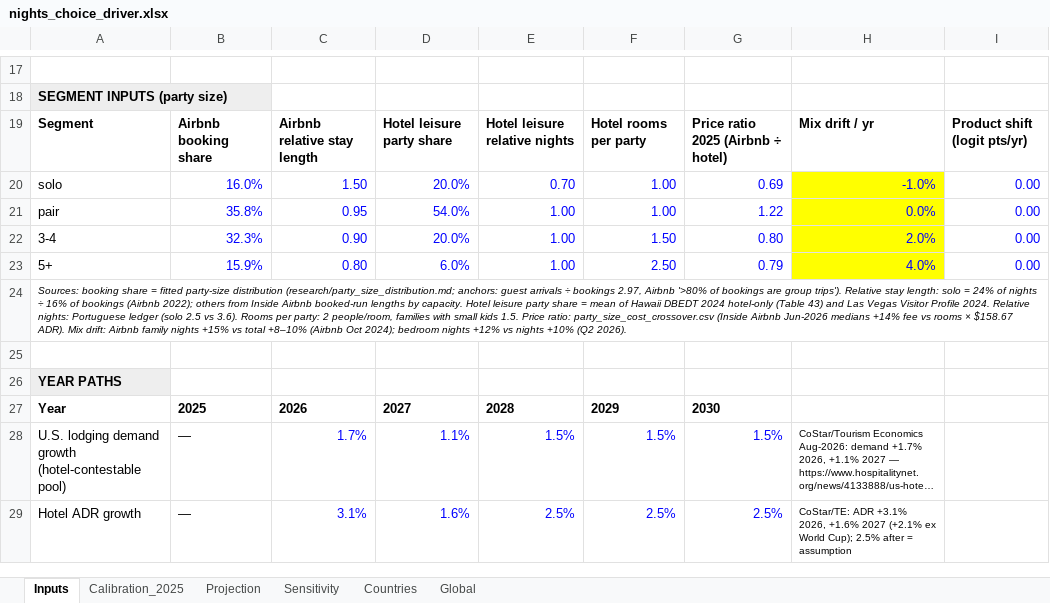
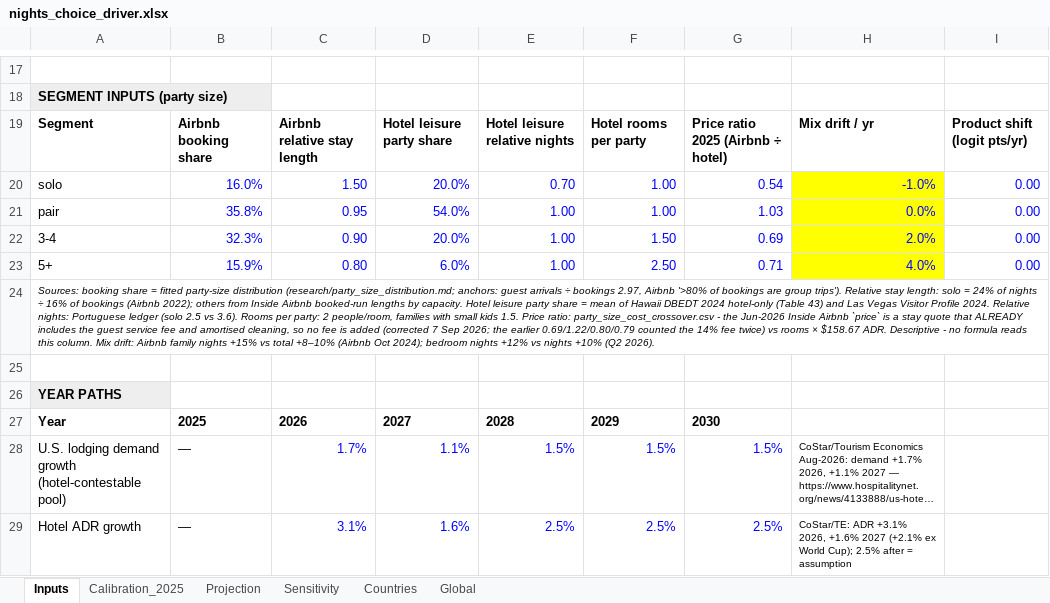
Before and after one commit to Kaenyne/Citadel-ABNB, an Excel workbook: docs/nights_choice_driver.xlsx, sheet Inputs, drawn as a sheet; only a part is shown, gaps mark what is left out; long unchanged cells end in …; values as stored, in another font and other column widths than the file's, no borders; the diff names each change by its address in the sheet, - before the commit and + after, or states it on an @@ line.

```diff
--- a/docs/nights_choice_driver.xlsx (sheet Inputs)
+++ b/docs/nights_choice_driver.xlsx (sheet Inputs)
-G20: 0.69
+G20: 0.54
-G21: 1.22
+G21: 1.03
-G22: 0.80
+G22: 0.69
-G23: 0.79
+G23: 0.71
-A24: …ratio: party_size_cost_crossover.csv (Inside Airbnb Jun-2026 medians +14% fee vs rooms × $158.67 ADR). Mix drift:…
+A24: …ratio: party_size_cost_crossover.csv - the Jun-2026 Inside Airbnb `price` is a stay quote that ALREADY includes the guest service fee and amortised cleaning, so no fee is added (corrected 7 Sep 2026; the earlier 0.69/1.22/0.80/0.79 counted the 14% fee twice) vs rooms × $158.67 ADR. Descriptive - no formula reads this column. Mix drift:…
```
Also changed, not shown: 9 other files.
